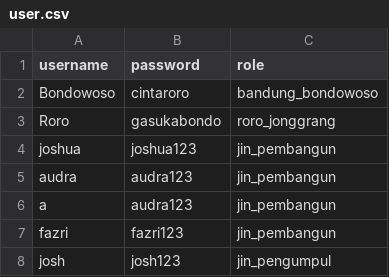
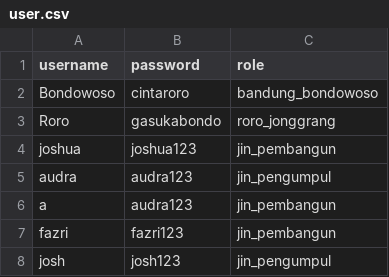
Before and after one commit to Syfoe/Tubes-Daspro-K-11-Kel-08, a CSV file: user.csv, drawn as a sheet.

```diff
--- a/user.csv
+++ b/user.csv
@@ -4,3 +4,3 @@ Roro;gasukabondo;roro_jonggrang
 joshua;joshua123;jin_pembangun
-audra;audra123;jin_pembangun
+audra;audra123;jin_pengumpul
 a;audra123;jin_pembangun
```
Also changed, not shown: 3 other files.
